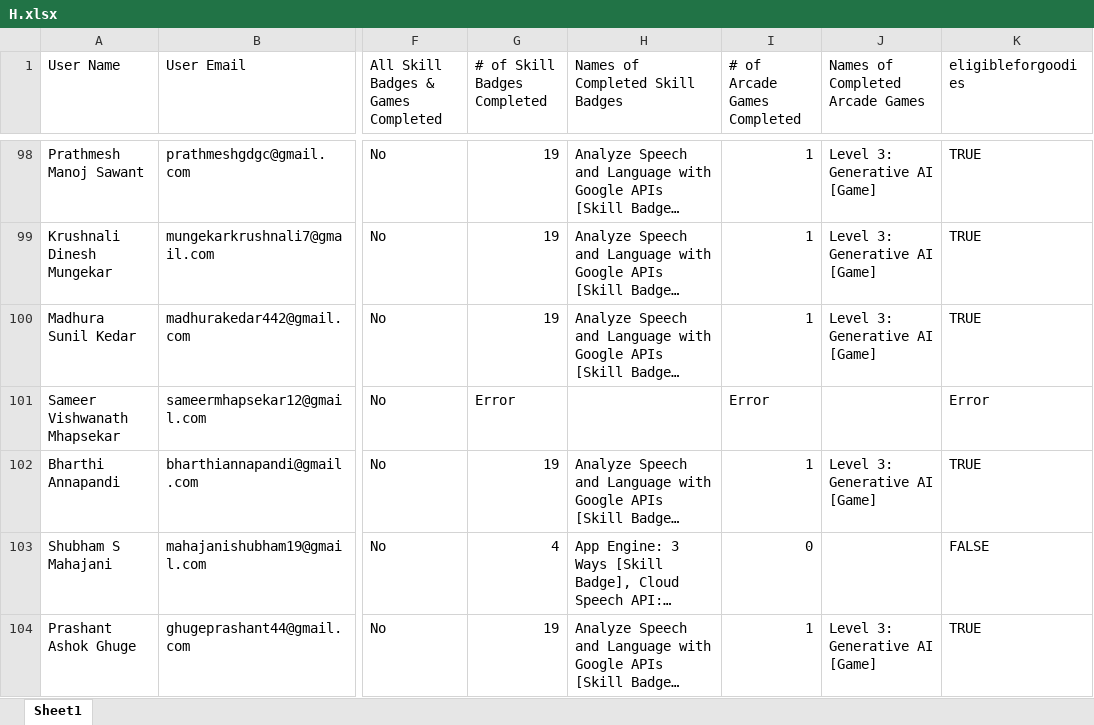
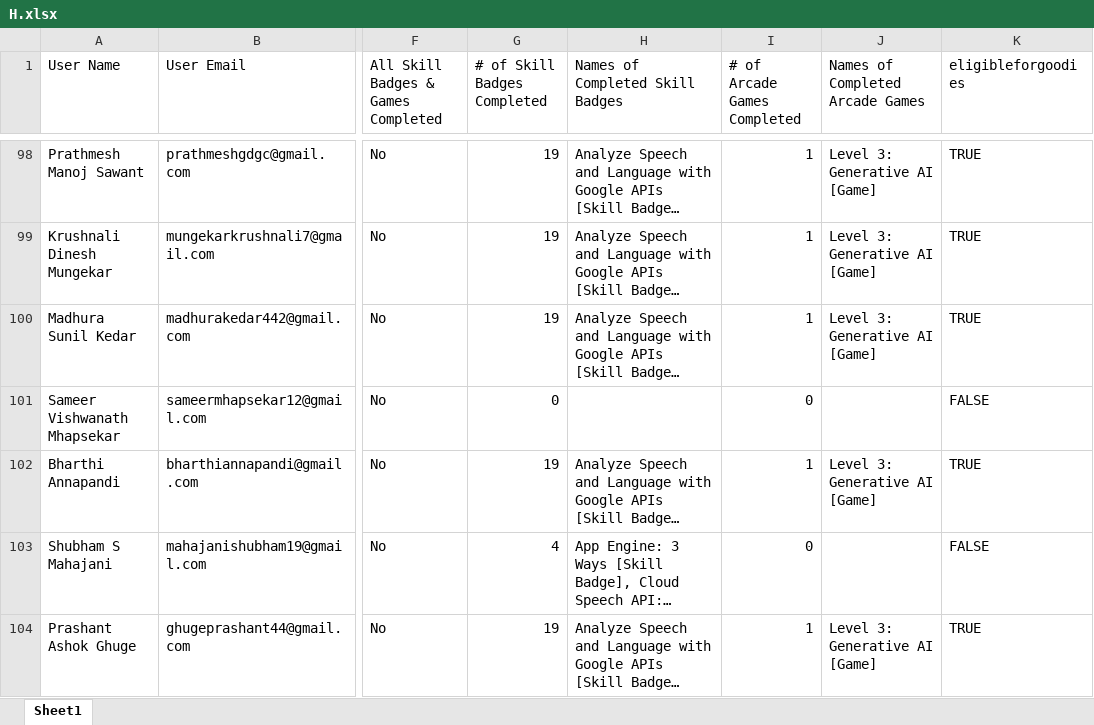
Before and after one commit to fRankEnstein1-1-1-1/GDGC_Cloud_Leaderboards, an Excel workbook: data/H.xlsx, sheet Sheet1, drawn as a sheet; only a part is shown, gaps mark what is left out; long unchanged cells end in …; values as stored, in another font and other column widths than the file's, no borders; the diff covers the shown part only; the diff names each change by its address in the sheet, - before the commit and + after, or states it on an @@ line.

```diff
--- a/data/H.xlsx (sheet Sheet1)
+++ b/data/H.xlsx (sheet Sheet1)
-G101 (# of Skill Badges Completed): Error
+G101 (# of Skill Badges Completed): 0
-I101 (# of Arcade Games Completed): Error
+I101 (# of Arcade Games Completed): 0
-K101 (eligibleforgoodies): Error
+K101 (eligibleforgoodies): FALSE
```
Also changed, not shown: 5 edited cells elsewhere in this sheet, public/H.xlsx.
